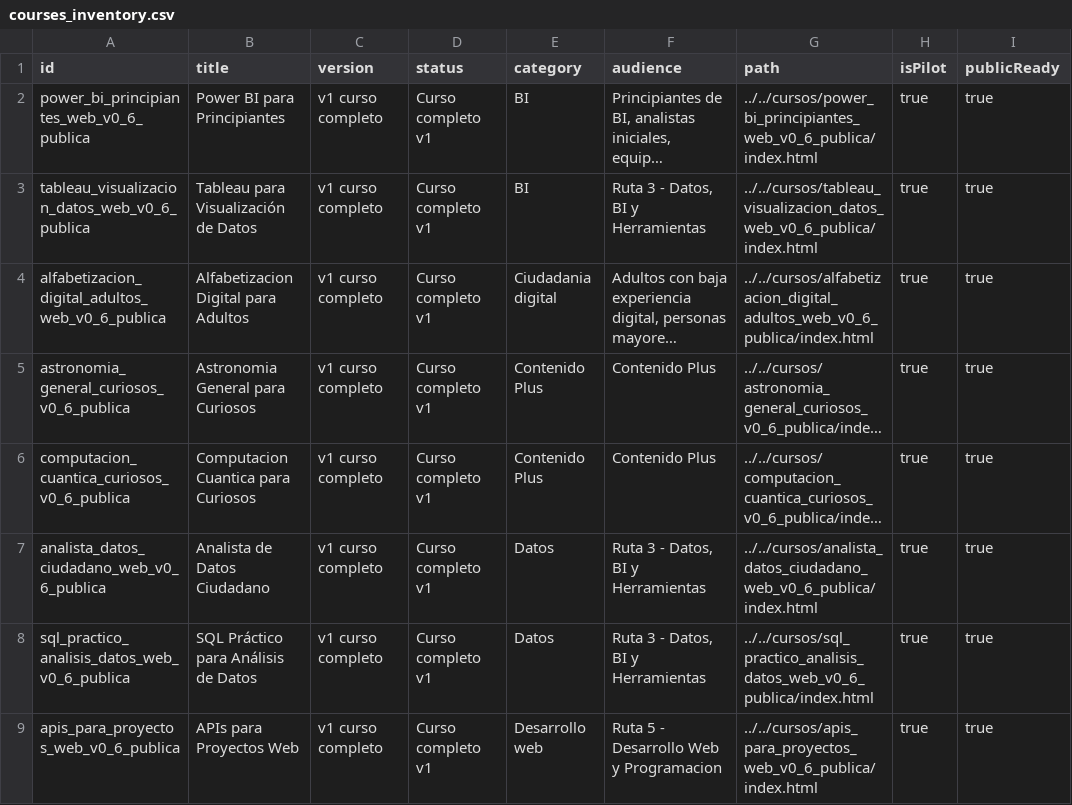
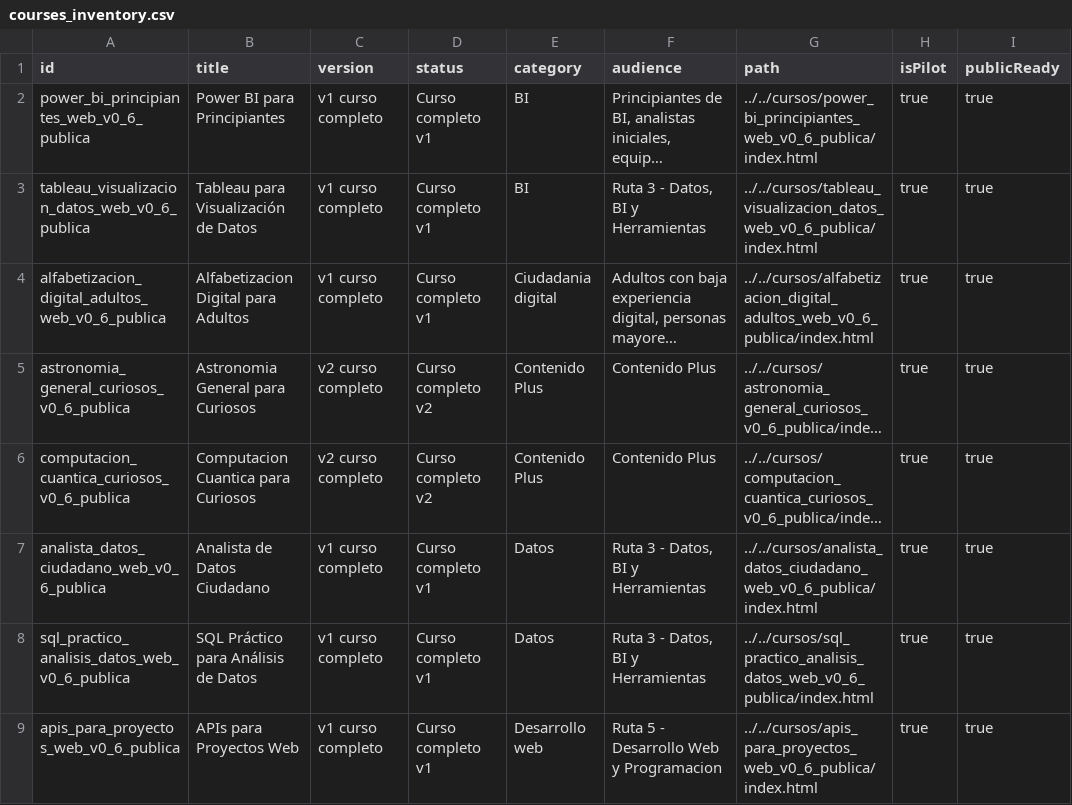
Before and after one commit to juanfranco1985/cursoteca-abierta, a CSV file: portal/portal_publico_profesional_v0_6/data/courses_inventory.csv, drawn as a sheet; only a part is shown; long unchanged cells end in …; the diff names each change by its address in the sheet, - before the commit and + after, or states it on an @@ line.

```diff
--- a/portal/portal_publico_profesional_v0_6/data/courses_inventory.csv
+++ b/portal/portal_publico_profesional_v0_6/data/courses_inventory.csv
-C5:C6 (version): v1 curso completo
+C5:C6 (version): v2 curso completo
-D5:D6 (status): Curso completo v1
+D5:D6 (status): Curso completo v2
```
Also changed, not shown: inventario/inventario_publico_profesional.csv, 27 other files.
